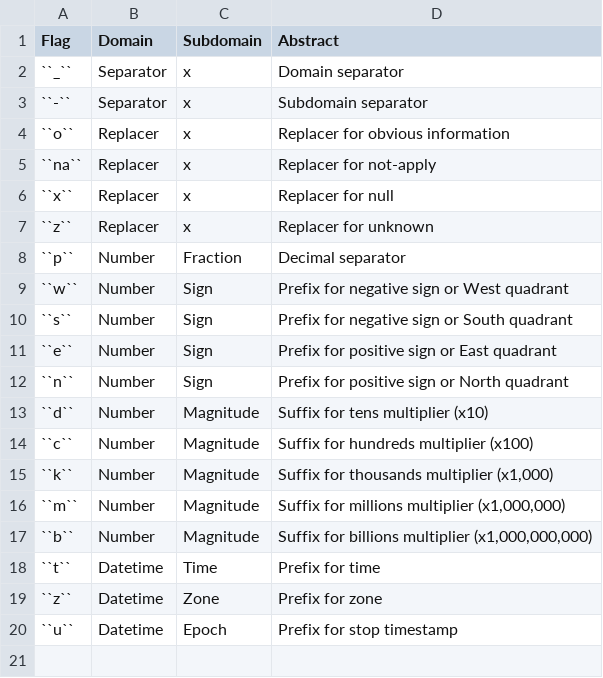
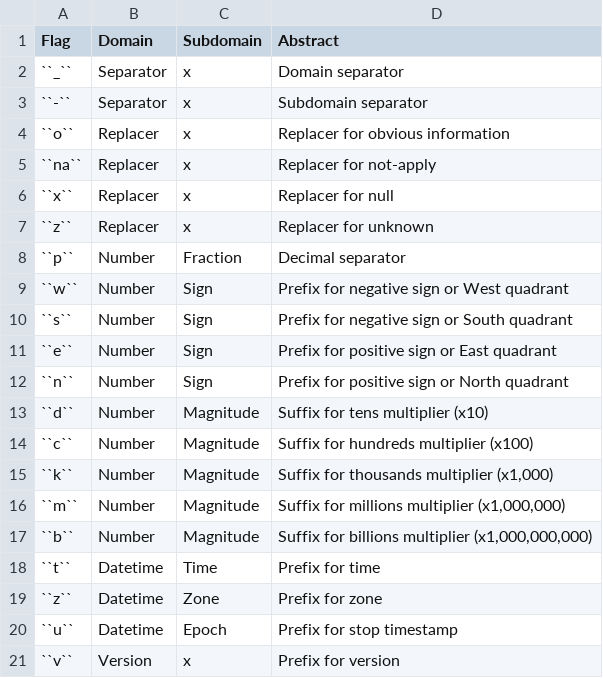
Before and after one commit to iporepos/flare, a CSV file: docs/data/flags_all.csv, drawn as a sheet; the diff names each change by its address in the sheet, - before the commit and + after, or states it on an @@ line.

```diff
--- a/docs/data/flags_all.csv
+++ b/docs/data/flags_all.csv
+row 21: ``v`` | Version | x | Prefix for version
```
Also changed, not shown: src/flare/data/flags.csv, src/flare/data/names.csv, 7 other files.
